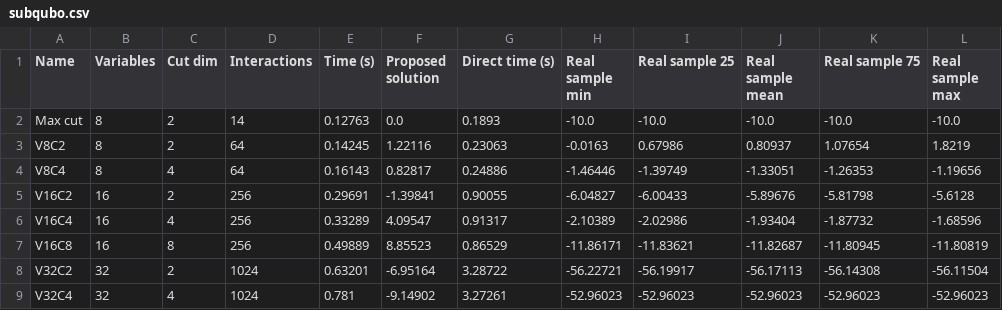
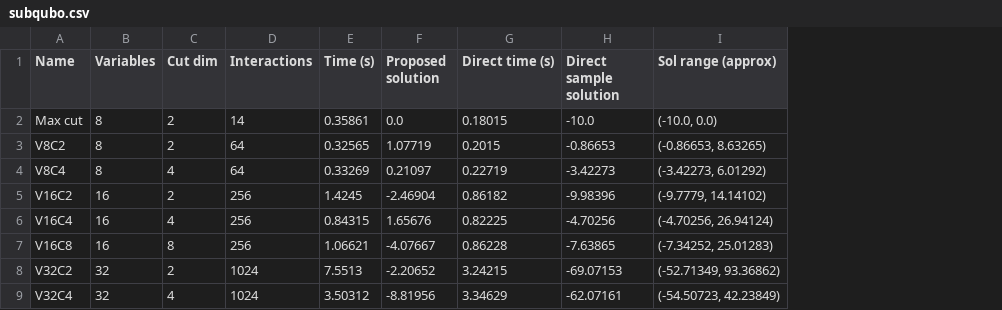
Before and after one commit to TheFlonet/qsvm4sentanalysis, a CSV file: subqubo.csv, drawn as a sheet; only a part is shown; removed rows and columns are numbered as before the commit, all else as after; the diff covers the shown part only; the diff names each change by its address in the sheet, - before the commit and + after, or states it on an @@ line.

```diff
--- a/subqubo.csv
+++ b/subqubo.csv
-column H (Real sample min), rows 2-9: -10.0 | -0.0163 | -1.46446 | -6.04827 | -2.10389 | -11.86171 | -56.22721 | -52.96023
-column I (Real sample 25), rows 2-9: -10.0 | 0.67986 | -1.39749 | -6.00433 | -2.02986 | -11.83621 | -56.19917 | -52.96023
-column J (Real sample mean), rows 2-9: -10.0 | 0.80937 | -1.33051 | -5.89676 | -1.93404 | -11.82687 | -56.17113 | -52.96023
-column K (Real sample 75), rows 2-9: -10.0 | 1.07654 | -1.26353 | -5.81798 | -1.87732 | -11.80945 | -56.14308 | -52.96023
-column L (Real sample max), rows 2-9: -10.0 | 1.8219 | -1.19656 | -5.6128 | -1.68596 | -11.80819 | -56.11504 | -52.96023
+column H (Direct sample solution), rows 2-9: -10.0 | -0.86653 | -3.42273 | -9.98396 | -4.70256 | -7.63865 | -69.07153 | -62.07161
+column I (Sol range (approx)), rows 2-9: (-10.0, 0.0) | (-0.86653, 8.63265) | (-3.42273, 6.01292) | (-9.7779, 14.14102) | (-4.70256, 26.94124) | (-7.34252, 25.01283) | (-52.71349, 93.36862) | (-54.50723, 42.23849)
-E2 (Time (s)): 0.12763
+E2 (Time (s)): 0.35861
-G2 (Direct time (s)): 0.1893
+G2 (Direct time (s)): 0.18015
-E3 (Time (s)): 0.14245
+E3 (Time (s)): 0.32565
-F3 (Proposed solution): 1.22116
+F3 (Proposed solution): 1.07719
-G3 (Direct time (s)): 0.23063
+G3 (Direct time (s)): 0.2015
-E4 (Time (s)): 0.16143
+E4 (Time (s)): 0.33269
-F4 (Proposed solution): 0.82817
+F4 (Proposed solution): 0.21097
-G4 (Direct time (s)): 0.24886
+G4 (Direct time (s)): 0.22719
-E5 (Time (s)): 0.29691
+E5 (Time (s)): 1.4245
-F5 (Proposed solution): -1.39841
+F5 (Proposed solution): -2.46904
-G5 (Direct time (s)): 0.90055
+G5 (Direct time (s)): 0.86182
-E6 (Time (s)): 0.33289
+E6 (Time (s)): 0.84315
-F6 (Proposed solution): 4.09547
+F6 (Proposed solution): 1.65676
-G6 (Direct time (s)): 0.91317
+G6 (Direct time (s)): 0.82225
-E7 (Time (s)): 0.49889
+E7 (Time (s)): 1.06621
-F7 (Proposed solution): 8.85523
+F7 (Proposed solution): -4.07667
-G7 (Direct time (s)): 0.86529
+G7 (Direct time (s)): 0.86228
-E8 (Time (s)): 0.63201
+E8 (Time (s)): 7.5513
-F8 (Proposed solution): -6.95164
+F8 (Proposed solution): -2.20652
-G8 (Direct time (s)): 3.28722
+G8 (Direct time (s)): 3.24215
-E9 (Time (s)): 0.781
+E9 (Time (s)): 3.50312
-F9 (Proposed solution): -9.14902
+F9 (Proposed solution): -8.81956
-G9 (Direct time (s)): 3.27261
+G9 (Direct time (s)): 3.34629
```
Also changed, not shown: 39 edited cells elsewhere in this file, 2 other files.
